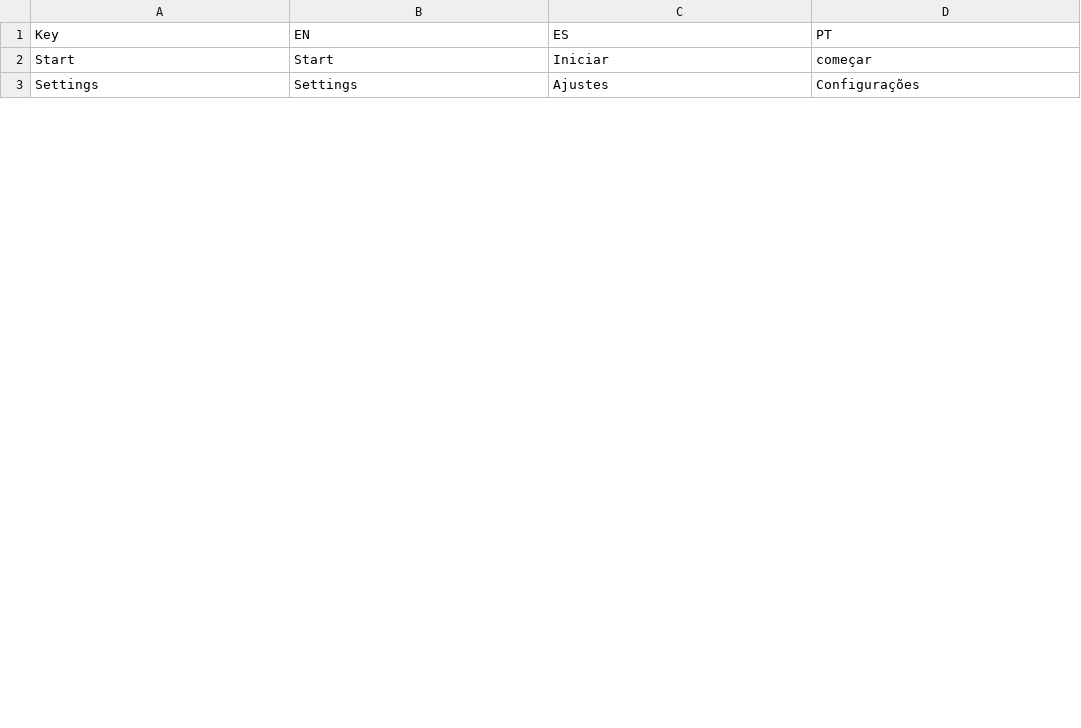
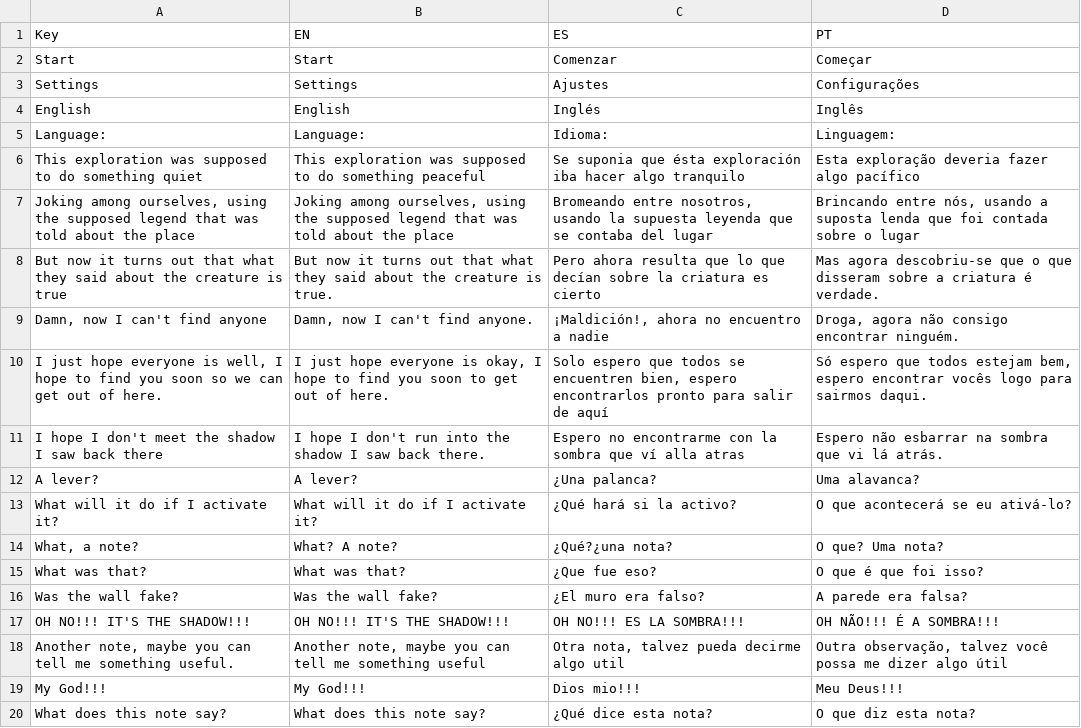
Before and after one commit to lunama2000/TerrorConsole, a CSV file: TerrorConsole/Assets/Resources/Localization.csv, drawn as a sheet; only a part is shown; the diff covers the shown part only.

Commit message:
added dialogue localization

```diff
--- a/TerrorConsole/Assets/Resources/Localization.csv
+++ b/TerrorConsole/Assets/Resources/Localization.csv
@@ -1,3 +1,20 @@
 Key,EN,ES,PT
-Start,Start,Iniciar,começar
+Start,Start,Comenzar,Começar
 Settings,Settings,Ajustes,Configurações
+English,English,Inglés,Inglês
+Language:,Language:,Idioma:,Linguagem:
+This exploration was supposed to do something quiet,This exploration was supposed to do something peaceful,Se suponia que ésta exploración iba hacer algo tranquilo,Esta exploração deveria fazer algo pacífico
+"Joking among ourselves, using the supposed legend that was told about the place","Joking among ourselves, using the supposed legend that was told about the place","Bromeando entre nosotros, usando la supuesta leyenda que se contaba del lugar","Brincando entre nós, usando a suposta lenda que foi contada sobre o lugar"
+But now it turns out that what they said about the creature is true,But now it turns out that what they said about the creature is true.,Pero ahora resulta que lo que decían sobre la criatura es cierto,Mas agora descobriu-se que o que disseram sobre a criatura é verdade.
+"Damn, now I can't find anyone","Damn, now I can't find anyone.","¡Maldición!, ahora no encuentro a nadie","Droga, agora não consigo encontrar ninguém."
+"I just hope everyone is well, I hope to find you soon so we can get out of here.","I just hope everyone is okay, I hope to find you soon to get out of here.","Solo espero que todos se encuentren bien, espero encontrarlos pronto para salir de aquí","Só espero que todos estejam bem, espero encontrar vocês logo para sairmos daqui."
+I hope I don't meet the shadow I saw back there,I hope I don't run into the shadow I saw back there.,Espero no encontrarme con la sombra que ví alla atras,Espero não esbarrar na sombra que vi lá atrás.
+A lever?,A lever?,¿Una palanca?,Uma alavanca?
+What will it do if I activate it?,What will it do if I activate it?,¿Qué hará si la activo?,O que acontecerá se eu ativá-lo?
+" What, a note?",What? A note?, ¿Qué?¿una nota?, O que? Uma nota?
+What was that?,What was that?,¿Que fue eso?,O que é que foi isso?
+Was the wall fake?,Was the wall fake?,¿El muro era falso?,A parede era falsa?
+OH NO!!! IT'S THE SHADOW!!!,OH NO!!! IT'S THE SHADOW!!!,OH NO!!! ES LA SOMBRA!!!,OH NÃO!!! É A SOMBRA!!!
+"Another note, maybe you can tell me something useful.","Another note, maybe you can tell me something useful","Otra nota, talvez pueda decirme algo util","Outra observação, talvez você possa me dizer algo útil"
+My God!!!,My God!!!,Dios mio!!!,Meu Deus!!!
+What does this note say?,What does this note say?,¿Qué dice esta nota?,O que diz esta nota?
```
Also changed, not shown: 27 added rows, 2 removed rows and 1 edited cell elsewhere in this file.
